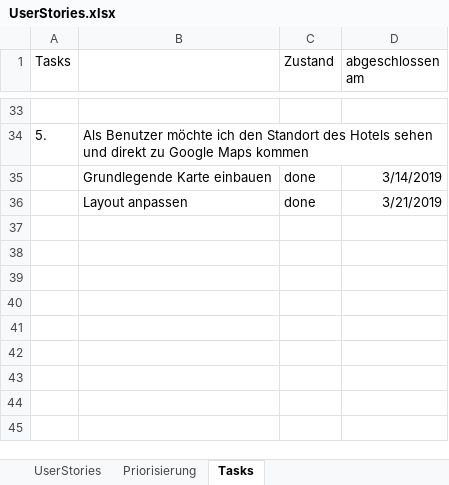
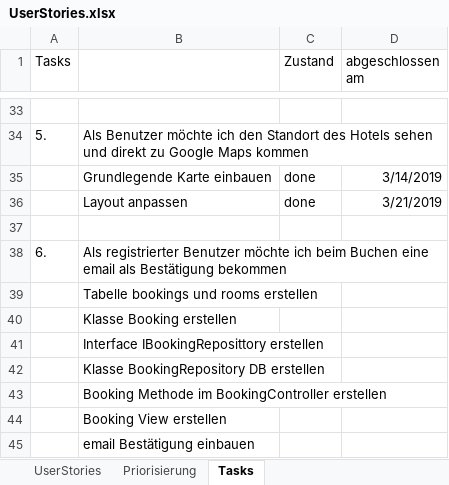
Before and after one commit to alexm391/WebprojektAlex, an Excel workbook: UserStories.xlsx, sheet Tasks, drawn as a sheet; only a part is shown, gaps mark what is left out; values as stored, in another font and other column widths than the file's, no borders; the diff names each change by its address in the sheet, - before the commit and + after, or states it on an @@ line.

Commit message:
UserStory 6 Tasks erstellt

```diff
--- a/UserStories.xlsx (sheet Tasks)
+++ b/UserStories.xlsx (sheet Tasks)
+row 37: (empty)
+row 38: 6. | Als registrierter Benutzer möchte ich beim Buchen eine email als Bestätigung bekommen
+row 39:  | Tabelle bookings und rooms erstellen
+row 40:  | Klasse Booking erstellen
+row 41:  | Interface IBookingReposittory erstellen
+row 42:  | Klasse BookingRepository DB erstellen
+row 43:  | Booking Methode im BookingController erstellen
+row 44:  | Booking View erstellen
+row 45:  | email Bestätigung einbauen
```
Also changed, not shown: 4 other files.
